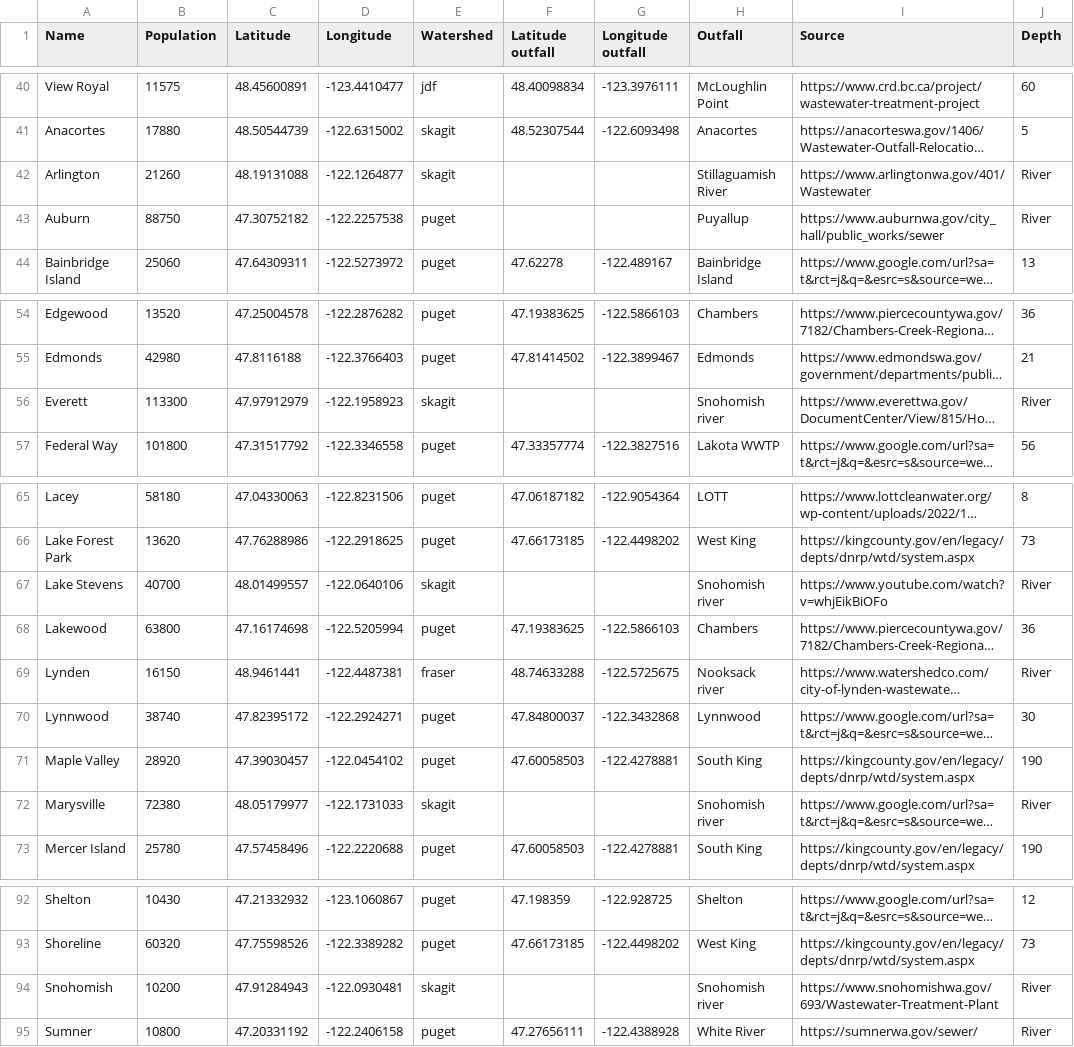
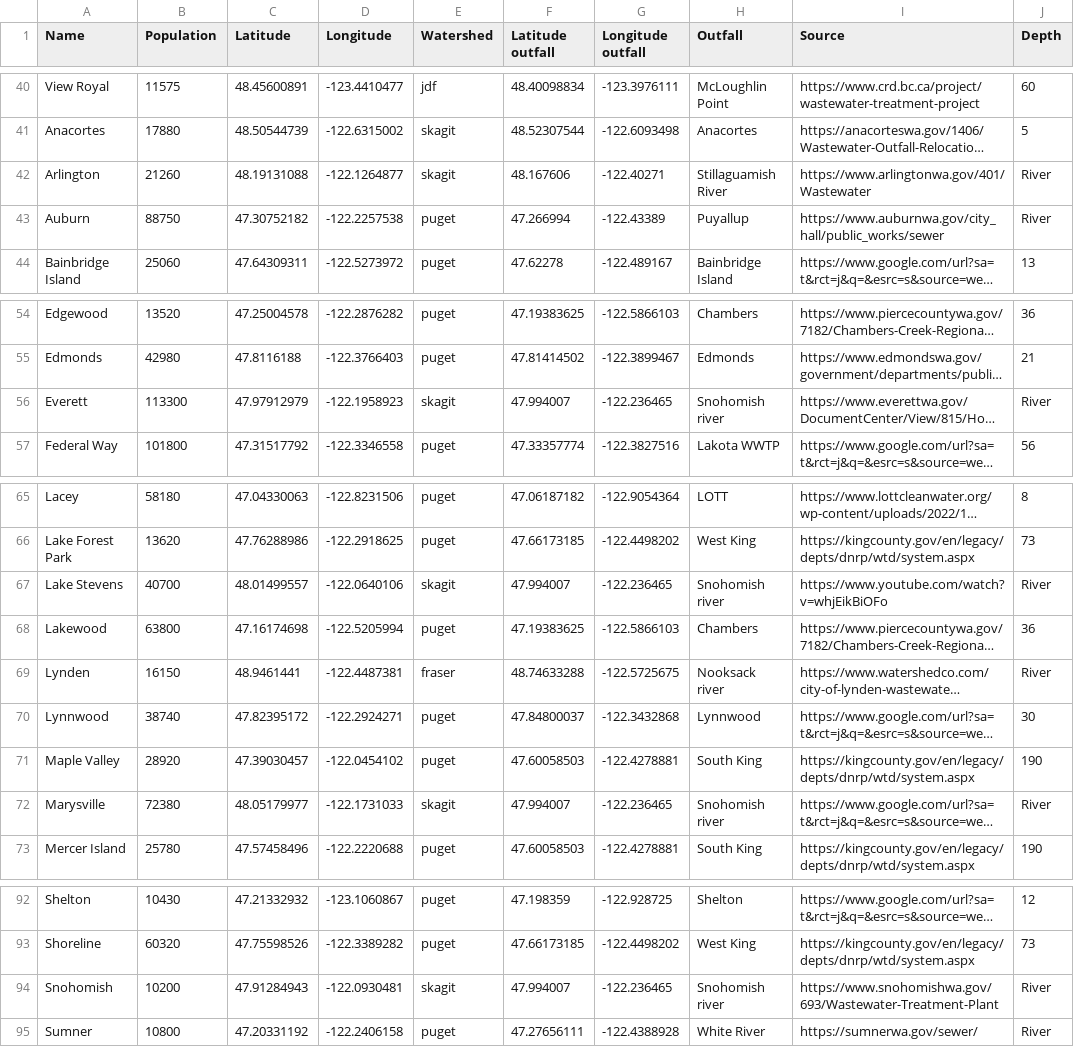
Before and after one commit to SalishSeaCast/analysis-jose, a CSV file: notebooks/Deploy_loc/Rivers-MP/Sources_Outfalls.csv, drawn as a sheet; only a part is shown, gaps mark what is left out; long unchanged cells end in …; the diff names each change by its address in the sheet, - before the commit and + after, or states it on an @@ line.

Commit message:
Deploy locations using outfall database

```diff
--- a/notebooks/Deploy_loc/Rivers-MP/Sources_Outfalls.csv
+++ b/notebooks/Deploy_loc/Rivers-MP/Sources_Outfalls.csv
-F42 (Latitude outfall): (empty)
+F42 (Latitude outfall): 48.167606
-G42 (Longitude outfall): (empty)
+G42 (Longitude outfall): -122.40271
-F43 (Latitude outfall): (empty)
+F43 (Latitude outfall): 47.266994
-G43 (Longitude outfall): (empty)
+G43 (Longitude outfall): -122.43389
-F56 (Latitude outfall): (empty)
+F56 (Latitude outfall): 47.994007
-G56 (Longitude outfall): (empty)
+G56 (Longitude outfall): -122.236465
-F67 (Latitude outfall): (empty)
+F67 (Latitude outfall): 47.994007
-G67 (Longitude outfall): (empty)
+G67 (Longitude outfall): -122.236465
-F72 (Latitude outfall): (empty)
+F72 (Latitude outfall): 47.994007
-G72 (Longitude outfall): (empty)
+G72 (Longitude outfall): -122.236465
-F94 (Latitude outfall): (empty)
+F94 (Latitude outfall): 47.994007
-G94 (Longitude outfall): (empty)
+G94 (Longitude outfall): -122.236465
```
Also changed, not shown: 1 other file.
